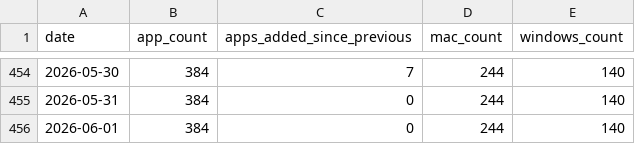
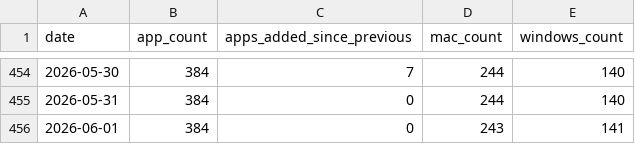
Before and after one commit to allenhouchins/fleet-maintained-apps-growth-tracker, a CSV file: data/apps_growth.csv, drawn as a sheet; only a part is shown, gaps mark what is left out.

```diff
--- a/data/apps_growth.csv
+++ b/data/apps_growth.csv
@@ -455,2 +455,2 @@ date,app_count,apps_added_since_previous,mac_count,windows_count
 2026-05-31,384,0,244,140
-2026-06-01,384,0,244,140
+2026-06-01,384,0,243,141
```
Also changed, not shown: 4 other files.
